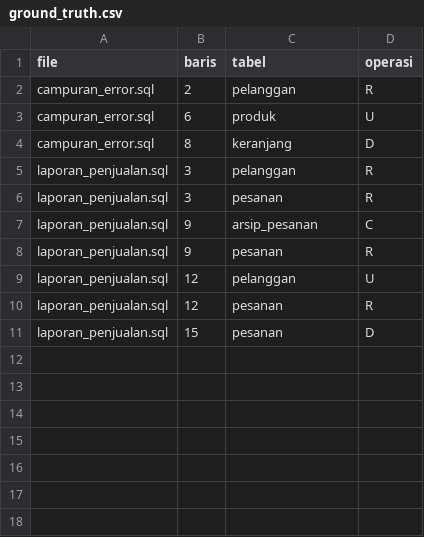
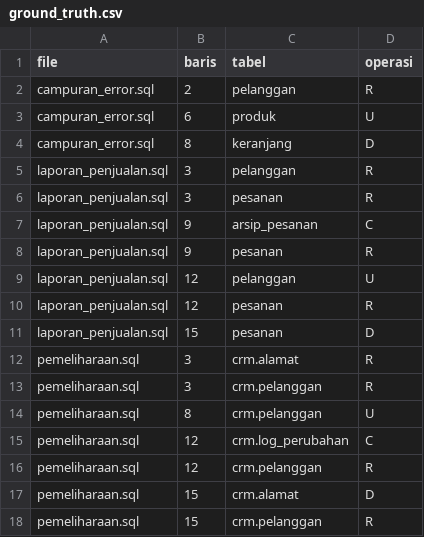
Before and after one commit to salwazaida/ETS_PLP_009_030, a CSV file: data/ground_truth.csv, drawn as a sheet; the diff names each change by its address in the sheet, - before the commit and + after, or states it on an @@ line.

Commit message:
data: label manual pemeliharaan.sql

```diff
--- a/data/ground_truth.csv
+++ b/data/ground_truth.csv
+row 12: pemeliharaan.sql | 3 | crm.alamat | R
+row 13: pemeliharaan.sql | 3 | crm.pelanggan | R
+row 14: pemeliharaan.sql | 8 | crm.pelanggan | U
+row 15: pemeliharaan.sql | 12 | crm.log_perubahan | C
+row 16: pemeliharaan.sql | 12 | crm.pelanggan | R
+row 17: pemeliharaan.sql | 15 | crm.alamat | D
+row 18: pemeliharaan.sql | 15 | crm.pelanggan | R
```
